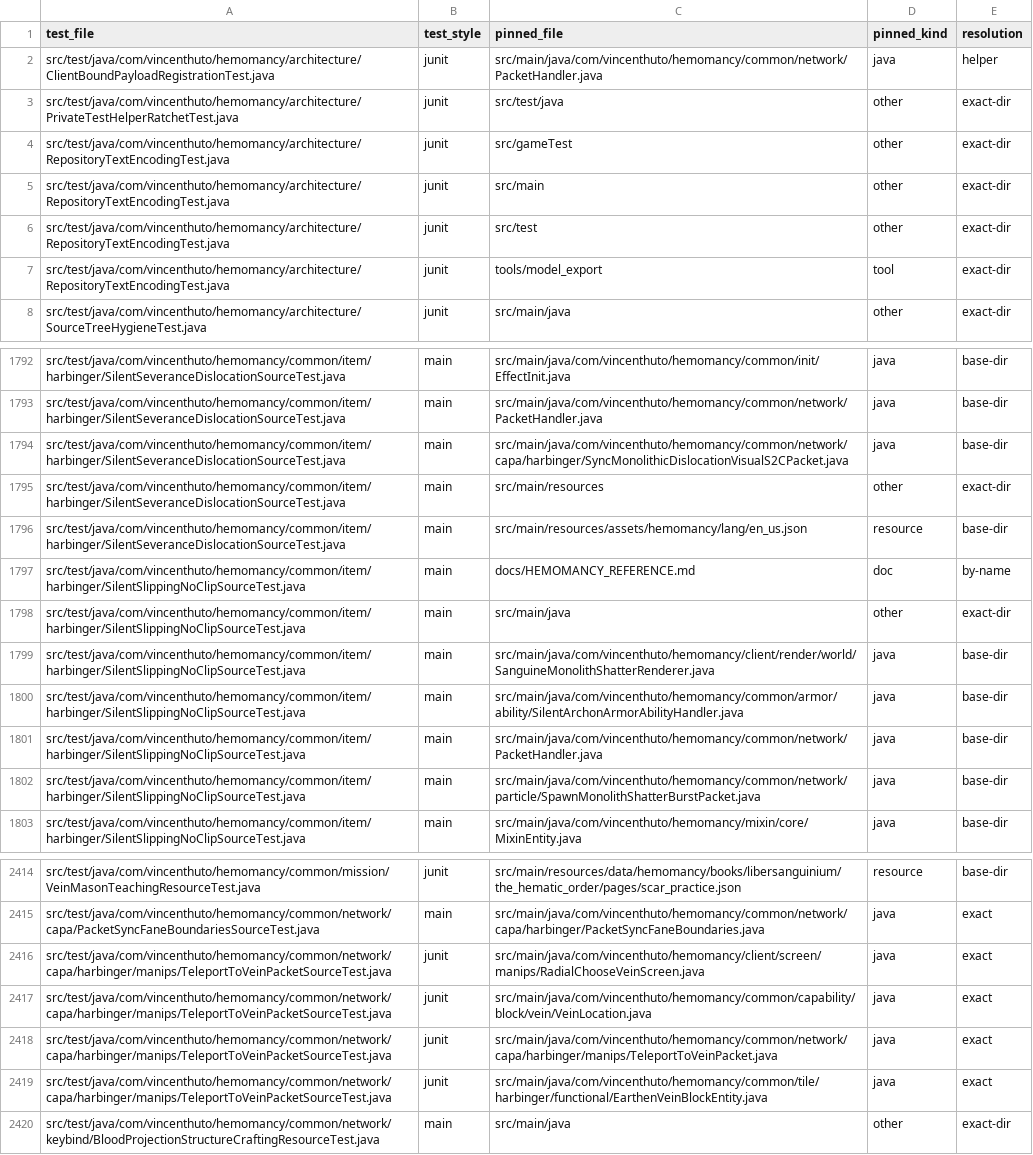
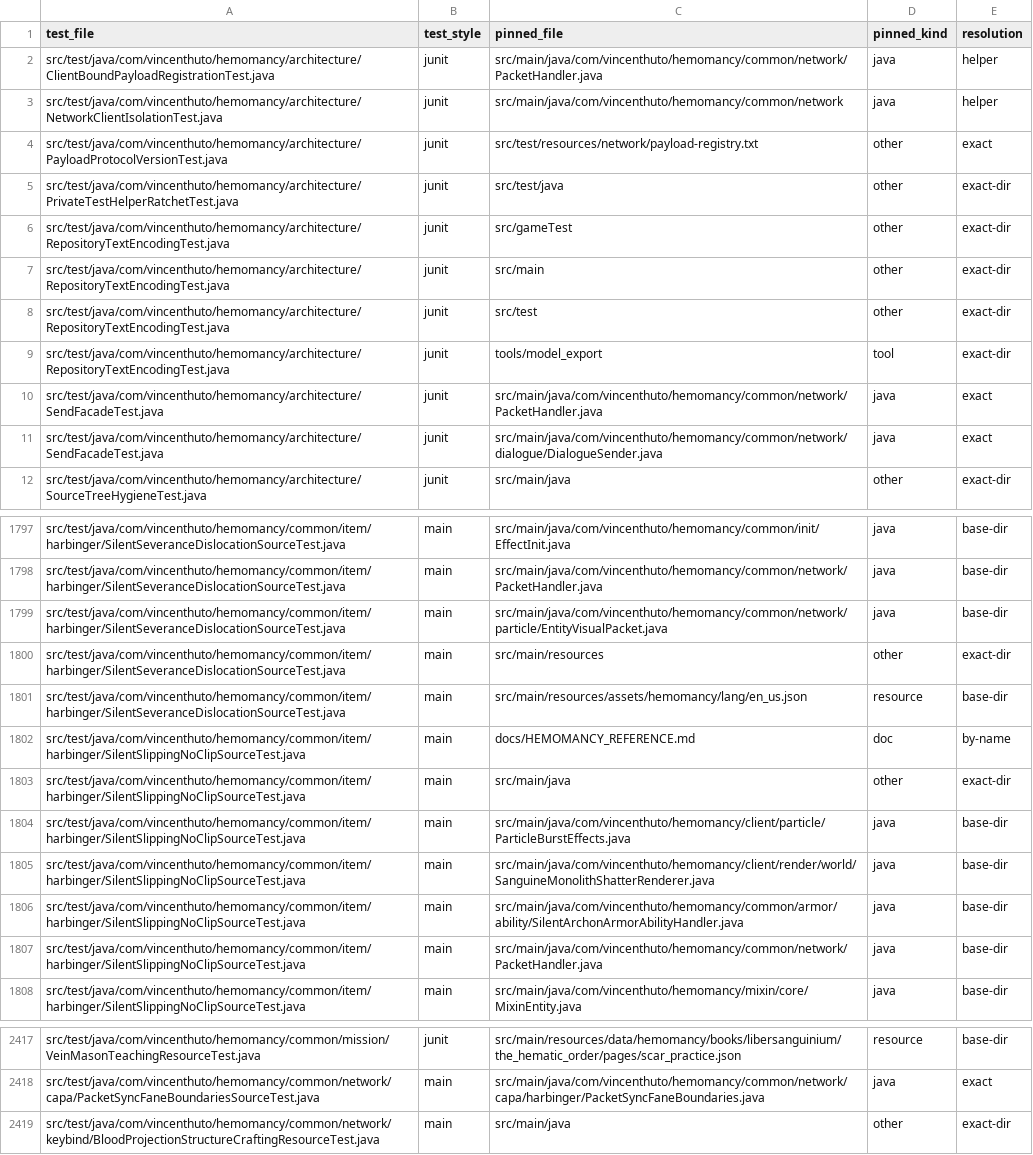
Before and after one commit to VincentHuto/Hemomancy, a CSV file: docs/architecture/evidence/source-text-impact-map.csv, drawn as a sheet; only a part is shown, gaps mark what is left out; the diff covers the shown part only.

```diff
--- a/docs/architecture/evidence/source-text-impact-map.csv
+++ b/docs/architecture/evidence/source-text-impact-map.csv
@@ -2,2 +2,4 @@ test_file,test_style,pinned_file,pinned_kind,resolution
 src/test/java/com/vincenthuto/hemomancy/architecture/ClientBoundPayloadRegistrationTest.java,junit,src/main/java/com/vincenthuto/hemomancy/common/network/PacketHandler.java,java,helper
+src/test/java/com/vincenthuto/hemomancy/architecture/NetworkClientIsolationTest.java,junit,src/main/java/com/vincenthuto/hemomancy/common/network,java,helper
+src/test/java/com/vincenthuto/hemomancy/architecture/PayloadProtocolVersionTest.java,junit,src/test/resources/network/payload-registry.txt,other,exact
 src/test/java/com/vincenthuto/hemomancy/architecture/PrivateTestHelperRatchetTest.java,junit,src/test/java,other,exact-dir
@@ -7,2 +9,4 @@ src/test/java/com/vincenthuto/hemomancy/architecture/RepositoryTextEncodingTest.
 src/test/java/com/vincenthuto/hemomancy/architecture/RepositoryTextEncodingTest.java,junit,tools/model_export,tool,exact-dir
+src/test/java/com/vincenthuto/hemomancy/architecture/SendFacadeTest.java,junit,src/main/java/com/vincenthuto/hemomancy/common/network/PacketHandler.java,java,exact
+src/test/java/com/vincenthuto/hemomancy/architecture/SendFacadeTest.java,junit,src/main/java/com/vincenthuto/hemomancy/common/network/dialogue/DialogueSender.java,java,exact
 src/test/java/com/vincenthuto/hemomancy/architecture/SourceTreeHygieneTest.java,junit,src/main/java,other,exact-dir
@@ -1793,3 +1798,3 @@ src/test/java/com/vincenthuto/hemomancy/common/item/harbinger/SilentSeveranceDis
 src/test/java/com/vincenthuto/hemomancy/common/item/harbinger/SilentSeveranceDislocationSourceTest.java,main,src/main/java/com/vincenthuto/hemomancy/common/network/PacketHandler.java,java,base-dir
-src/test/java/com/vincenthuto/hemomancy/common/item/harbinger/SilentSeveranceDislocationSourceTest.java,main,src/main/java/com/vincenthuto/hemomancy/common/network/capa/harbinger/SyncMonolithicDislocationVisualS2CPacket.java,java,base-dir
+src/test/java/com/vincenthuto/hemomancy/common/item/harbinger/SilentSeveranceDislocationSourceTest.java,main,src/main/java/com/vincenthuto/hemomancy/common/network/particle/EntityVisualPacket.java,java,base-dir
 src/test/java/com/vincenthuto/hemomancy/common/item/harbinger/SilentSeveranceDislocationSourceTest.java,main,src/main/resources,other,exact-dir
@@ -1798,2 +1803,3 @@ src/test/java/com/vincenthuto/hemomancy/common/item/harbinger/SilentSlippingNoCl
 src/test/java/com/vincenthuto/hemomancy/common/item/harbinger/SilentSlippingNoClipSourceTest.java,main,src/main/java,other,exact-dir
+src/test/java/com/vincenthuto/hemomancy/common/item/harbinger/SilentSlippingNoClipSourceTest.java,main,src/main/java/com/vincenthuto/hemomancy/client/particle/ParticleBurstEffects.java,java,base-dir
 src/test/java/com/vincenthuto/hemomancy/common/item/harbinger/SilentSlippingNoClipSourceTest.java,main,src/main/java/com/vincenthuto/hemomancy/client/render/world/SanguineMonolithShatterRenderer.java,java,base-dir
@@ -1801,3 +1807,2 @@ src/test/java/com/vincenthuto/hemomancy/common/item/harbinger/SilentSlippingNoCl
 src/test/java/com/vincenthuto/hemomancy/common/item/harbinger/SilentSlippingNoClipSourceTest.java,main,src/main/java/com/vincenthuto/hemomancy/common/network/PacketHandler.java,java,base-dir
-src/test/java/com/vincenthuto/hemomancy/common/item/harbinger/SilentSlippingNoClipSourceTest.java,main,src/main/java/com/vincenthuto/hemomancy/common/network/particle/SpawnMonolithShatterBurstPacket.java,java,base-dir
 src/test/java/com/vincenthuto/hemomancy/common/item/harbinger/SilentSlippingNoClipSourceTest.java,main,src/main/java/com/vincenthuto/hemomancy/mixin/core/MixinEntity.java,java,base-dir
@@ -2415,6 +2418,2 @@ src/test/java/com/vincenthuto/hemomancy/common/mission/VeinMasonTeachingResource
 src/test/java/com/vincenthuto/hemomancy/common/network/capa/PacketSyncFaneBoundariesSourceTest.java,main,src/main/java/com/vincenthuto/hemomancy/common/network/capa/harbinger/PacketSyncFaneBoundaries.java,java,exact
-src/test/java/com/vincenthuto/hemomancy/common/network/capa/harbinger/manips/TeleportToVeinPacketSourceTest.java,junit,src/main/java/com/vincenthuto/hemomancy/client/screen/manips/RadialChooseVeinScreen.java,java,exact
-src/test/java/com/vincenthuto/hemomancy/common/network/capa/harbinger/manips/TeleportToVeinPacketSourceTest.java,junit,src/main/java/com/vincenthuto/hemomancy/common/capability/block/vein/VeinLocation.java,java,exact
-src/test/java/com/vincenthuto/hemomancy/common/network/capa/harbinger/manips/TeleportToVeinPacketSourceTest.java,junit,src/main/java/com/vincenthuto/hemomancy/common/network/capa/harbinger/manips/TeleportToVeinPacket.java,java,exact
-src/test/java/com/vincenthuto/hemomancy/common/network/capa/harbinger/manips/TeleportToVeinPacketSourceTest.java,junit,src/main/java/com/vincenthuto/hemomancy/common/tile/harbinger/functional/EarthenVeinBlockEntity.java,java,exact
 src/test/java/com/vincenthuto/hemomancy/common/network/keybind/BloodProjectionStructureCraftingResourceTest.java,main,src/main/java,other,exact-dir
```
Also changed, not shown: 2 added rows, 3 removed rows and 1 edited cell elsewhere in this file, 10 other files.
